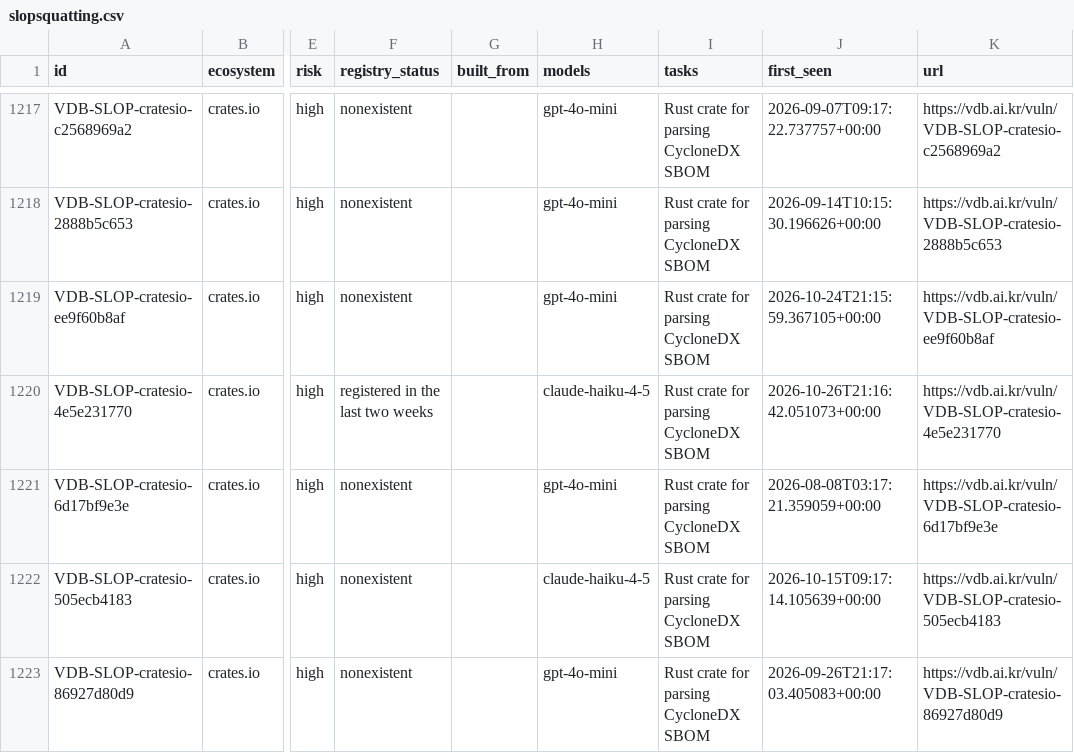
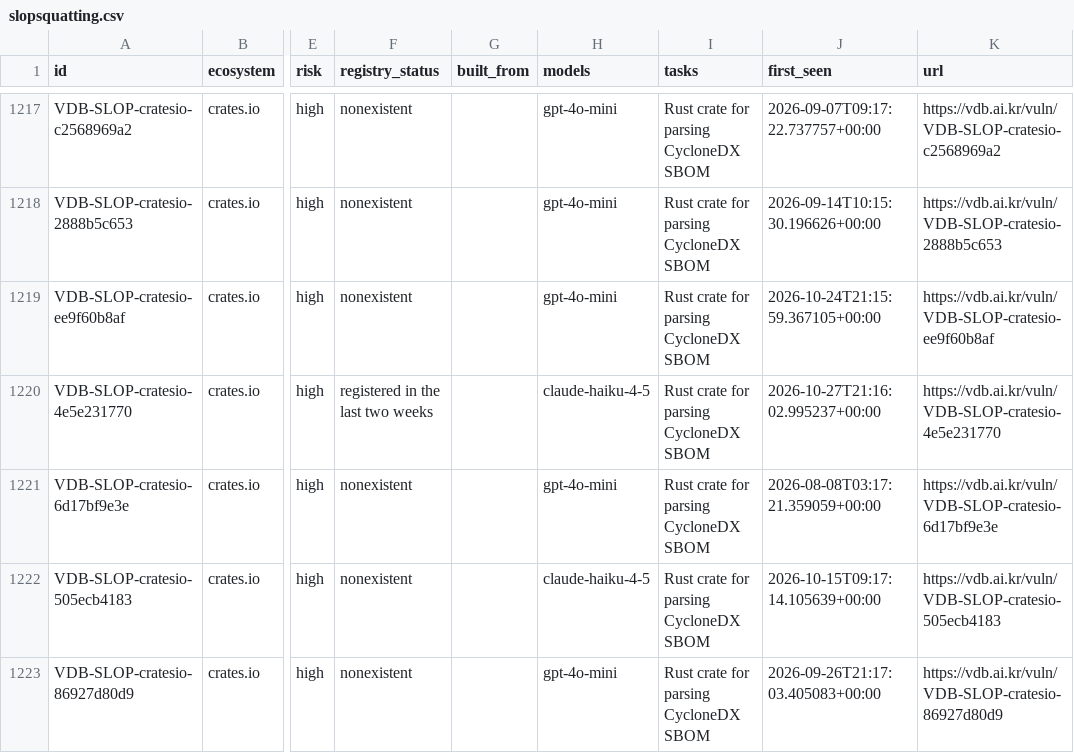
Before and after one commit to 0pstech/slopsquatting-dataset, a CSV file: slopsquatting.csv, drawn as a sheet; only a part is shown, gaps mark what is left out; the diff covers the shown part only; the diff names each change by its address in the sheet, - before the commit and + after, or states it on an @@ line.

Commit message:
data: 2103 names as of 2026-10-28

```diff
--- a/slopsquatting.csv
+++ b/slopsquatting.csv
-J1220 (first_seen): 2026-10-26T21:16:42.051073+00:00
+J1220 (first_seen): 2026-10-27T21:16:02.995237+00:00
```
Also changed, not shown: 24 edited cells elsewhere in this file, 3 other files.
